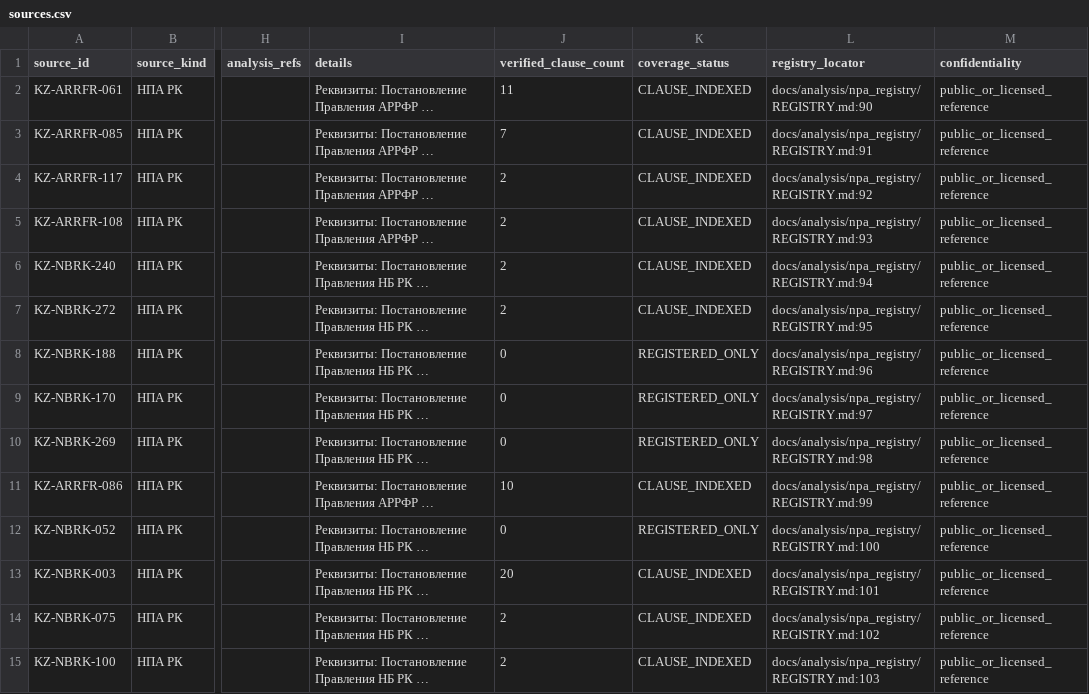
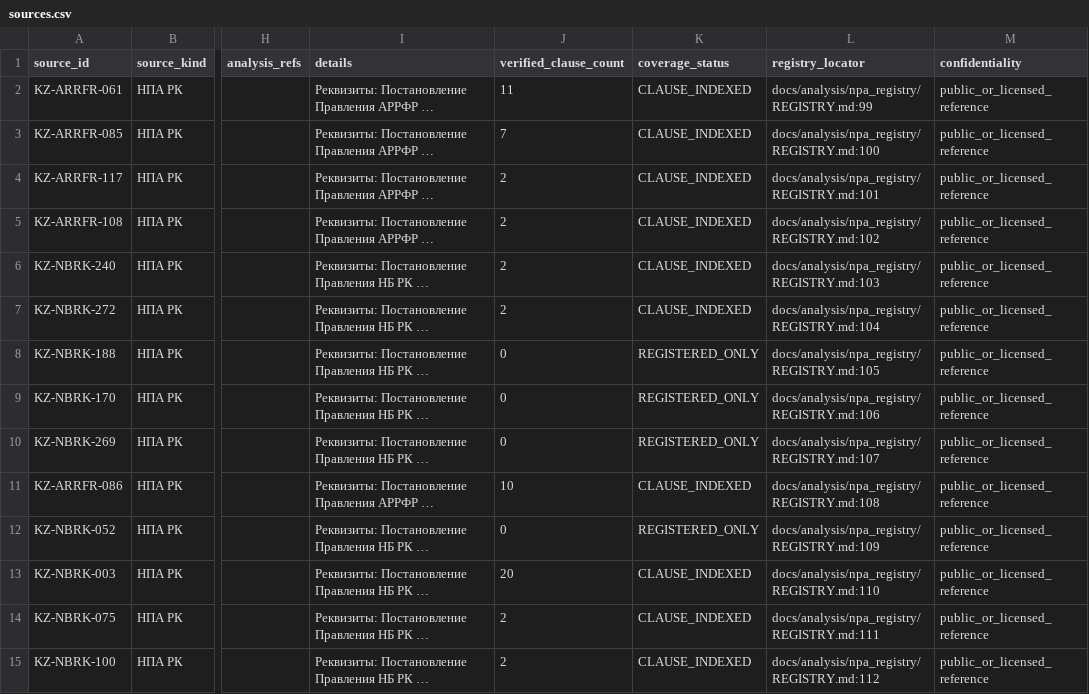
Before and after one commit to zakcination/cred_risk, a CSV file: docs/analysis/npa_registry/catalog/sources.csv, drawn as a sheet; only a part is shown, gaps mark what is left out; long unchanged cells end in …; the diff covers the shown part only; the diff names each change by its address in the sheet, - before the commit and + after, or states it on an @@ line.

```diff
--- a/docs/analysis/npa_registry/catalog/sources.csv
+++ b/docs/analysis/npa_registry/catalog/sources.csv
-L2 (registry_locator): docs/analysis/npa_registry/REGISTRY.md:90
+L2 (registry_locator): docs/analysis/npa_registry/REGISTRY.md:99
-L3 (registry_locator): docs/analysis/npa_registry/REGISTRY.md:91
+L3 (registry_locator): docs/analysis/npa_registry/REGISTRY.md:100
-L4 (registry_locator): docs/analysis/npa_registry/REGISTRY.md:92
+L4 (registry_locator): docs/analysis/npa_registry/REGISTRY.md:101
-L5 (registry_locator): docs/analysis/npa_registry/REGISTRY.md:93
+L5 (registry_locator): docs/analysis/npa_registry/REGISTRY.md:102
-L6 (registry_locator): docs/analysis/npa_registry/REGISTRY.md:94
+L6 (registry_locator): docs/analysis/npa_registry/REGISTRY.md:103
-L7 (registry_locator): docs/analysis/npa_registry/REGISTRY.md:95
+L7 (registry_locator): docs/analysis/npa_registry/REGISTRY.md:104
-L8 (registry_locator): docs/analysis/npa_registry/REGISTRY.md:96
+L8 (registry_locator): docs/analysis/npa_registry/REGISTRY.md:105
-L9 (registry_locator): docs/analysis/npa_registry/REGISTRY.md:97
+L9 (registry_locator): docs/analysis/npa_registry/REGISTRY.md:106
-L10 (registry_locator): docs/analysis/npa_registry/REGISTRY.md:98
+L10 (registry_locator): docs/analysis/npa_registry/REGISTRY.md:107
-L11 (registry_locator): docs/analysis/npa_registry/REGISTRY.md:99
+L11 (registry_locator): docs/analysis/npa_registry/REGISTRY.md:108
-L12 (registry_locator): docs/analysis/npa_registry/REGISTRY.md:100
+L12 (registry_locator): docs/analysis/npa_registry/REGISTRY.md:109
-L13 (registry_locator): docs/analysis/npa_registry/REGISTRY.md:101
+L13 (registry_locator): docs/analysis/npa_registry/REGISTRY.md:110
-L14 (registry_locator): docs/analysis/npa_registry/REGISTRY.md:102
+L14 (registry_locator): docs/analysis/npa_registry/REGISTRY.md:111
-L15 (registry_locator): docs/analysis/npa_registry/REGISTRY.md:103
+L15 (registry_locator): docs/analysis/npa_registry/REGISTRY.md:112
```
Also changed, not shown: 56 edited cells elsewhere in this file, 2 other files.
